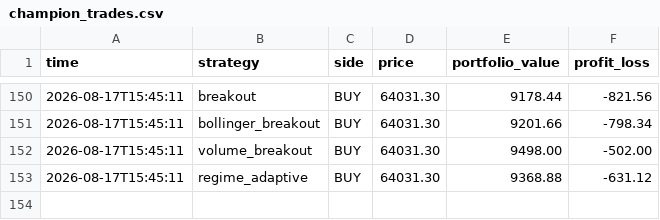
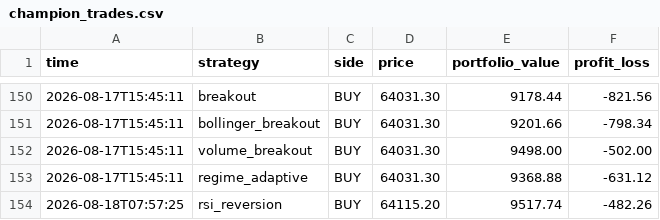
Before and after one commit to tahseenbus/trading-bot, a CSV file: champion_trades.csv, drawn as a sheet; only a part is shown, gaps mark what is left out; the diff names each change by its address in the sheet, - before the commit and + after, or states it on an @@ line.

```diff
--- a/champion_trades.csv
+++ b/champion_trades.csv
+row 154: 2026-08-18T07:57:25 | rsi_reversion | BUY | 64115.20 | 9517.74 | -482.26
```
Also changed, not shown: 1 other file.
